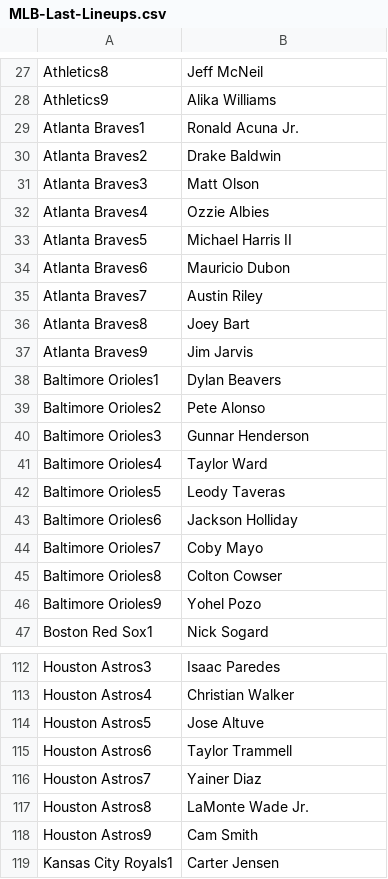
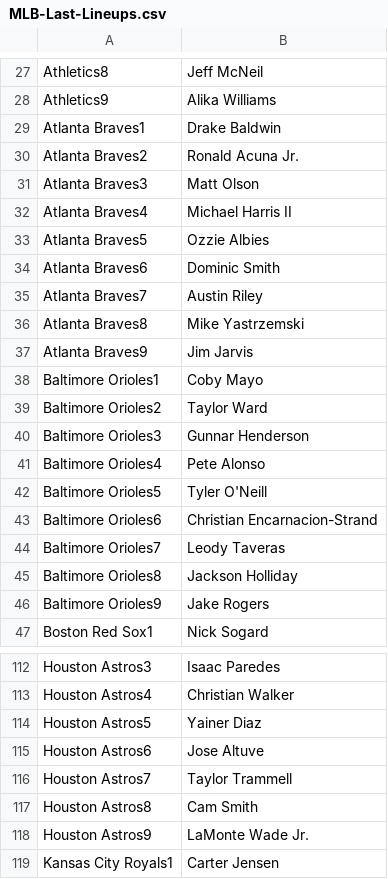
Before and after one commit to jack-simon4/jacks-models, a CSV file: src/assets/MLB-Last-Lineups.csv, drawn as a sheet; only a part is shown, gaps mark what is left out; the diff covers the shown part only.

```diff
--- a/src/assets/MLB-Last-Lineups.csv
+++ b/src/assets/MLB-Last-Lineups.csv
@@ -28,20 +28,20 @@ Athletics8,Jeff McNeil
 Athletics9,Alika Williams
-Atlanta Braves1,Ronald Acuna Jr.
-Atlanta Braves2,Drake Baldwin
+Atlanta Braves1,Drake Baldwin
+Atlanta Braves2,Ronald Acuna Jr.
 Atlanta Braves3,Matt Olson
-Atlanta Braves4,Ozzie Albies
-Atlanta Braves5,Michael Harris II
-Atlanta Braves6,Mauricio Dubon
+Atlanta Braves4,Michael Harris II
+Atlanta Braves5,Ozzie Albies
+Atlanta Braves6,Dominic Smith
 Atlanta Braves7,Austin Riley
-Atlanta Braves8,Joey Bart
+Atlanta Braves8,Mike Yastrzemski
 Atlanta Braves9,Jim Jarvis
-Baltimore Orioles1,Dylan Beavers
-Baltimore Orioles2,Pete Alonso
+Baltimore Orioles1,Coby Mayo
+Baltimore Orioles2,Taylor Ward
 Baltimore Orioles3,Gunnar Henderson
-Baltimore Orioles4,Taylor Ward
-Baltimore Orioles5,Leody Taveras
-Baltimore Orioles6,Jackson Holliday
-Baltimore Orioles7,Coby Mayo
-Baltimore Orioles8,Colton Cowser
-Baltimore Orioles9,Yohel Pozo
+Baltimore Orioles4,Pete Alonso
+Baltimore Orioles5,Tyler O'Neill
+Baltimore Orioles6,Christian Encarnacion-Strand
+Baltimore Orioles7,Leody Taveras
+Baltimore Orioles8,Jackson Holliday
+Baltimore Orioles9,Jake Rogers
 Boston Red Sox1,Nick Sogard
@@ -113,7 +113,7 @@ Houston Astros3,Isaac Paredes
 Houston Astros4,Christian Walker
-Houston Astros5,Jose Altuve
-Houston Astros6,Taylor Trammell
-Houston Astros7,Yainer Diaz
-Houston Astros8,LaMonte Wade Jr.
-Houston Astros9,Cam Smith
+Houston Astros5,Yainer Diaz
+Houston Astros6,Jose Altuve
+Houston Astros7,Taylor Trammell
+Houston Astros8,Cam Smith
+Houston Astros9,LaMonte Wade Jr.
 Kansas City Royals1,Carter Jensen
```
Also changed, not shown: 26 edited cells elsewhere in this file, src/assets/MLB-Lineups.csv, src/assets/MLB-Player-Props.csv, 2 other files.
